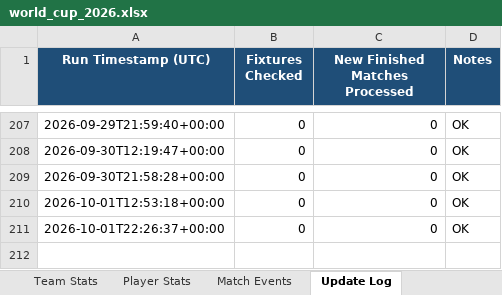
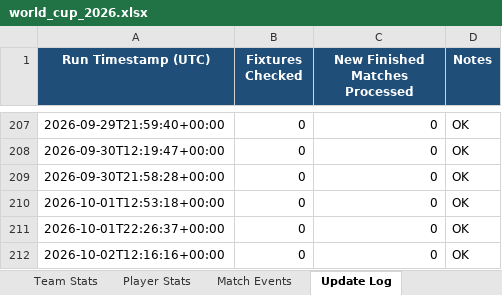
Before and after one commit to lovveday/worldcup2027, an Excel workbook: data/world_cup_2026.xlsx, sheet Update Log, drawn as a sheet; only a part is shown, gaps mark what is left out; values as stored, in another font and other column widths than the file's, no borders; the diff names each change by its address in the sheet, - before the commit and + after, or states it on an @@ line.

```diff
--- a/data/world_cup_2026.xlsx (sheet Update Log)
+++ b/data/world_cup_2026.xlsx (sheet Update Log)
+row 212: 2026-10-02T12:16:16+00:00 | 0 | 0 | OK
```
